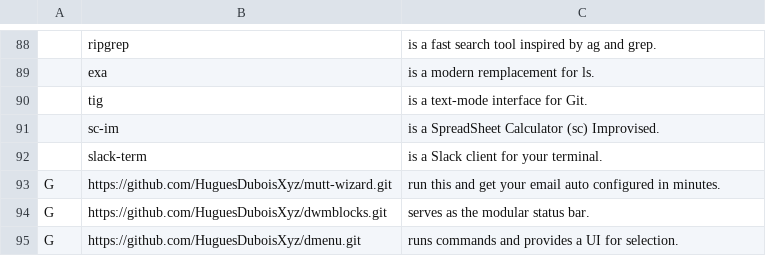
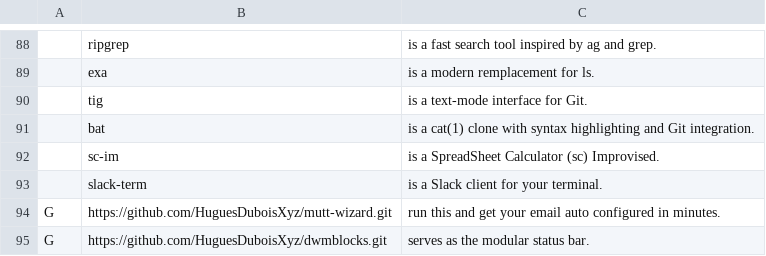
Before and after one commit to HuguesDuboisXyz/LARBS, a CSV file: progs.csv, drawn as a sheet; only a part is shown, gaps mark what is left out; the shorter side is filled out with more unchanged rows; the diff names each change by its address in the sheet, - before the commit and + after, or states it on an @@ line.

Commit message:
Add bat

```diff
--- a/progs.csv
+++ b/progs.csv
+row 91:  | bat | is a cat(1) clone with syntax highlighting and Git integration.
```
